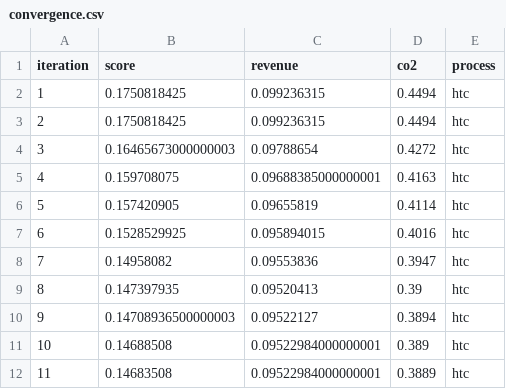
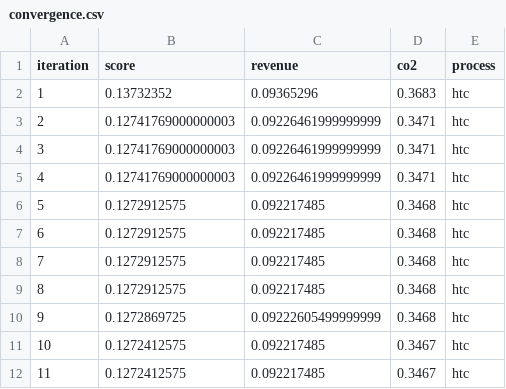
Before and after one commit to pimct/MIRA_project, a CSV file: logs/convergence.csv, drawn as a sheet; only a part is shown; the diff covers the shown part only.

```diff
--- a/logs/convergence.csv
+++ b/logs/convergence.csv
@@ -1,12 +1,12 @@
 iteration,score,revenue,co2,process
-1,0.1750818425,0.099236315,0.4494,htc
-2,0.1750818425,0.099236315,0.4494,htc
-3,0.16465673000000003,0.09788654,0.4272,htc
-4,0.159708075,0.09688385000000001,0.4163,htc
-5,0.157420905,0.09655819,0.4114,htc
-6,0.1528529925,0.095894015,0.4016,htc
-7,0.14958082,0.09553836,0.3947,htc
-8,0.147397935,0.09520413,0.39,htc
-9,0.14708936500000003,0.09522127,0.3894,htc
-10,0.14688508,0.09522984000000001,0.389,htc
-11,0.14683508,0.09522984000000001,0.3889,htc
+1,0.13732352,0.09365296,0.3683,htc
+2,0.12741769000000003,0.09226461999999999,0.3471,htc
+3,0.12741769000000003,0.09226461999999999,0.3471,htc
+4,0.12741769000000003,0.09226461999999999,0.3471,htc
+5,0.1272912575,0.092217485,0.3468,htc
+6,0.1272912575,0.092217485,0.3468,htc
+7,0.1272912575,0.092217485,0.3468,htc
+8,0.1272912575,0.092217485,0.3468,htc
+9,0.1272869725,0.09222605499999999,0.3468,htc
+10,0.1272412575,0.092217485,0.3467,htc
+11,0.1272412575,0.092217485,0.3467,htc
```
Also changed, not shown: 27 edited cells elsewhere in this file, 4 other files.
